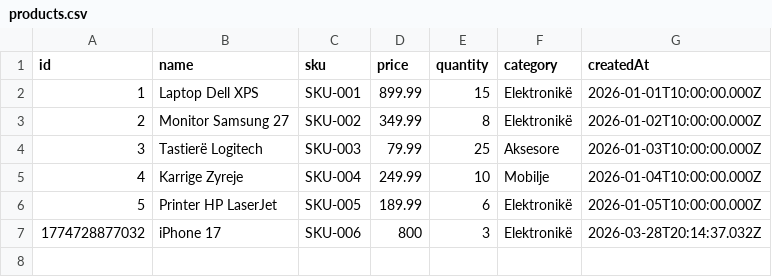
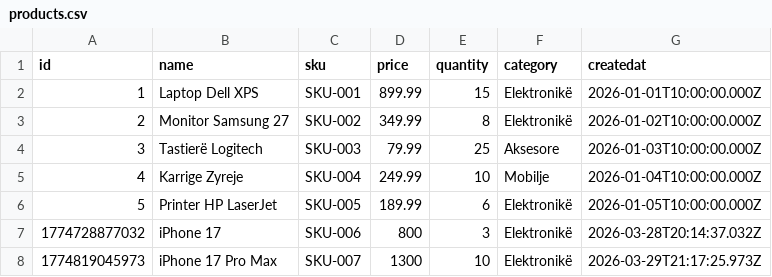
Before and after one commit to Artiola0406/StockFlow, a CSV file: Backend/data/products.csv, drawn as a sheet.

```diff
--- a/Backend/data/products.csv
+++ b/Backend/data/products.csv
@@ -1,2 +1,2 @@
-id,name,sku,price,quantity,category,createdAt
+id,name,sku,price,quantity,category,createdat
 1,Laptop Dell XPS,SKU-001,899.99,15,Elektronikë,2026-01-01T10:00:00.000Z
@@ -7 +7,2 @@ id,name,sku,price,quantity,category,createdAt
 1774728877032,iPhone 17,SKU-006,800,3,Elektronikë,2026-03-28T20:14:37.032Z
+1774819045973,iPhone 17 Pro Max,SKU-007,1300,10,Elektronikë,2026-03-29T21:17:25.973Z
```
